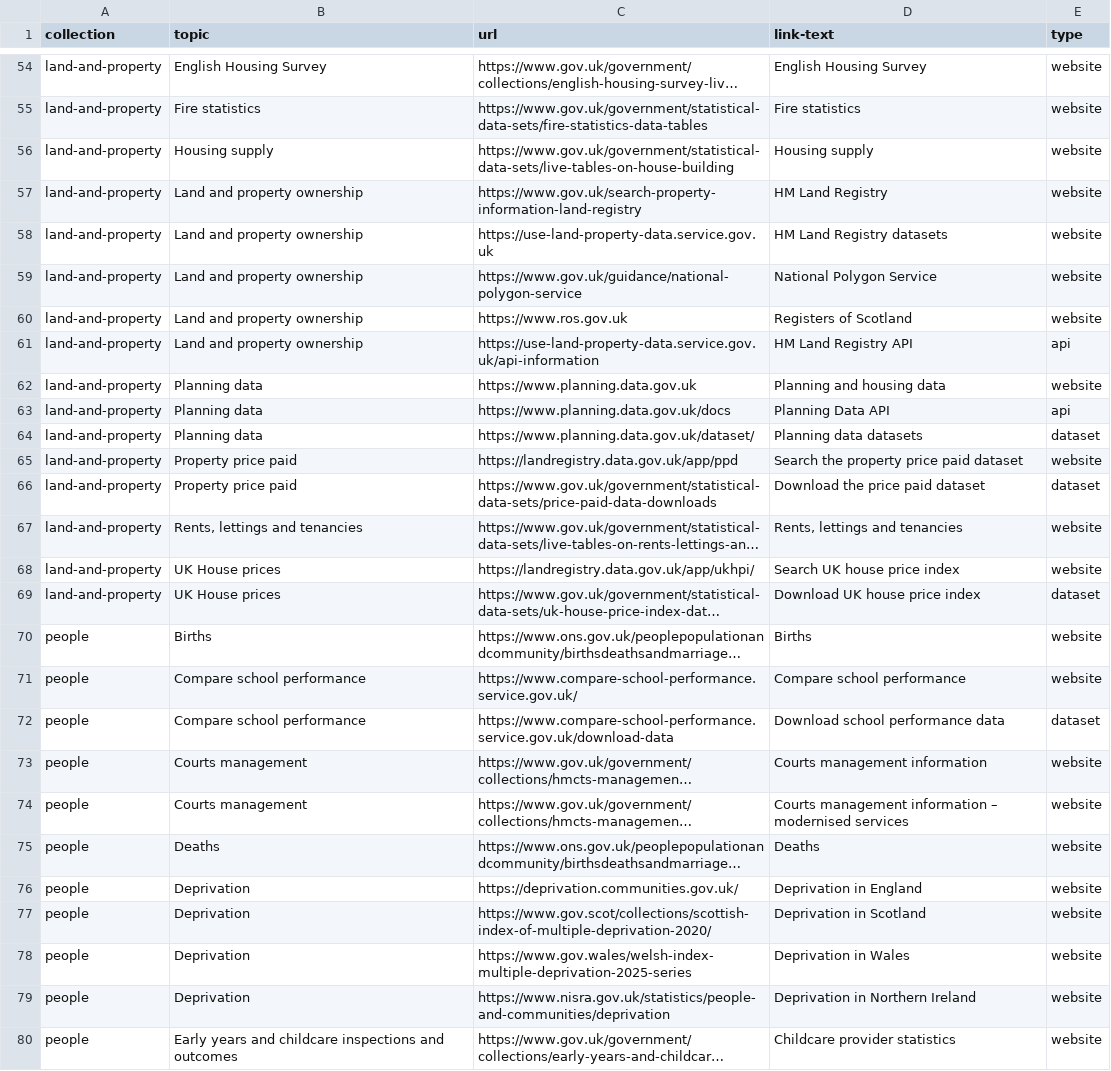
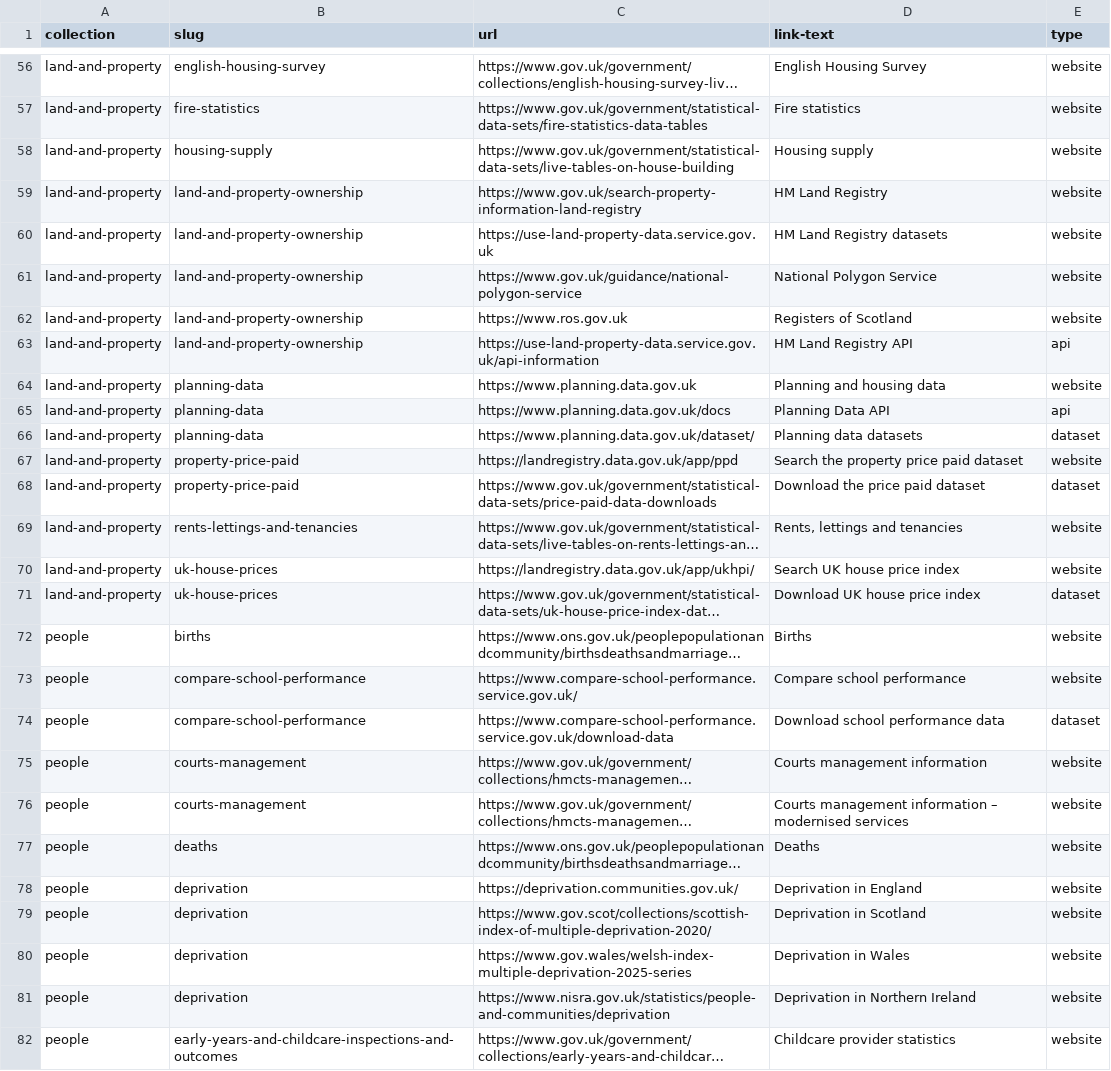
Before and after one commit to alphagov/datagovuk-sandbox, a CSV file: data/collections/collection-urls.csv, drawn as a sheet; only a part is shown, gaps mark what is left out; long unchanged cells end in …; addresses are those after the commit; the diff covers the shown part only; the diff names each change by its address in the sheet, - before the commit and + after, or states it on an @@ line.

```diff
--- a/data/collections/collection-urls.csv
+++ b/data/collections/collection-urls.csv
-B1: topic
+B1: slug
-B56 (slug): English Housing Survey
+B56 (slug): english-housing-survey
-B57 (slug): Fire statistics
+B57 (slug): fire-statistics
-B58 (slug): Housing supply
+B58 (slug): housing-supply
-B59:B63 (slug): Land and property ownership
+B59:B63 (slug): land-and-property-ownership
-B64:B66 (slug): Planning data
+B64:B66 (slug): planning-data
-B67:B68 (slug): Property price paid
+B67:B68 (slug): property-price-paid
-B69 (slug): Rents, lettings and tenancies
+B69 (slug): rents-lettings-and-tenancies
-B70:B71 (slug): UK House prices
+B70:B71 (slug): uk-house-prices
-B72 (slug): Births
+B72 (slug): births
-B73:B74 (slug): Compare school performance
+B73:B74 (slug): compare-school-performance
-B75:B76 (slug): Courts management
+B75:B76 (slug): courts-management
-B77 (slug): Deaths
+B77 (slug): deaths
-B78:B81 (slug): Deprivation
+B78:B81 (slug): deprivation
-B82 (slug): Early years and childcare inspections and outcomes
+B82 (slug): early-years-and-childcare-inspections-and-outcomes
```
Also changed, not shown: 2 added rows and 90 edited cells elsewhere in this file, 9 other files.
